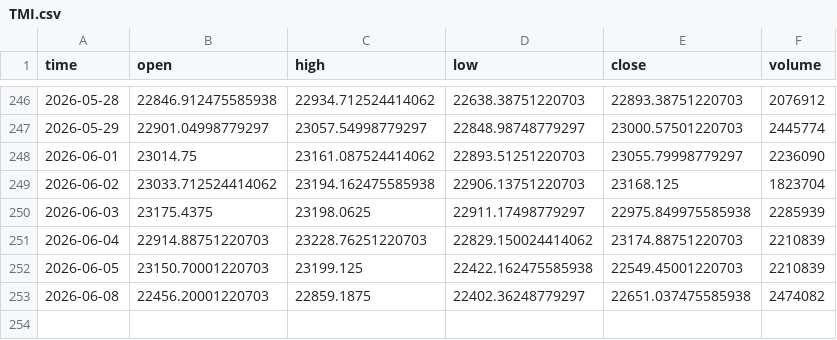
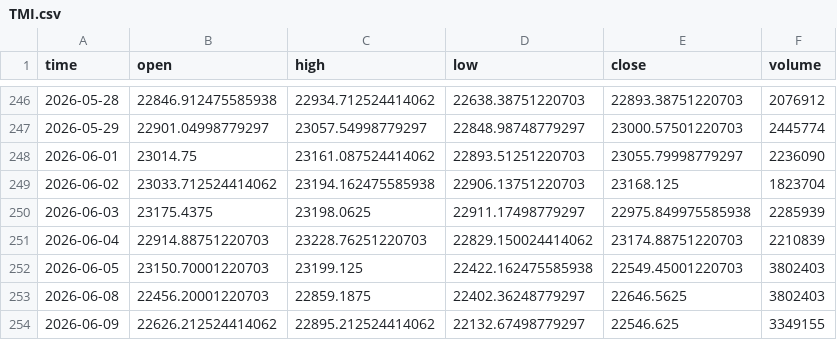
Before and after one commit to dgalaska1/TMI, a CSV file: data/TMI.csv, drawn as a sheet; only a part is shown, gaps mark what is left out.

```diff
--- a/data/TMI.csv
+++ b/data/TMI.csv
@@ -251,3 +251,4 @@ time,open,high,low,close,volume
 2026-06-04,22914.88751220703,23228.76251220703,22829.150024414062,23174.88751220703,2210839
-2026-06-05,23150.70001220703,23199.125,22422.162475585938,22549.45001220703,2210839
-2026-06-08,22456.20001220703,22859.1875,22402.36248779297,22651.037475585938,2474082
+2026-06-05,23150.70001220703,23199.125,22422.162475585938,22549.45001220703,3802403
+2026-06-08,22456.20001220703,22859.1875,22402.36248779297,22646.5625,3802403
+2026-06-09,22626.212524414062,22895.212524414062,22132.67498779297,22546.625,3349155
```
